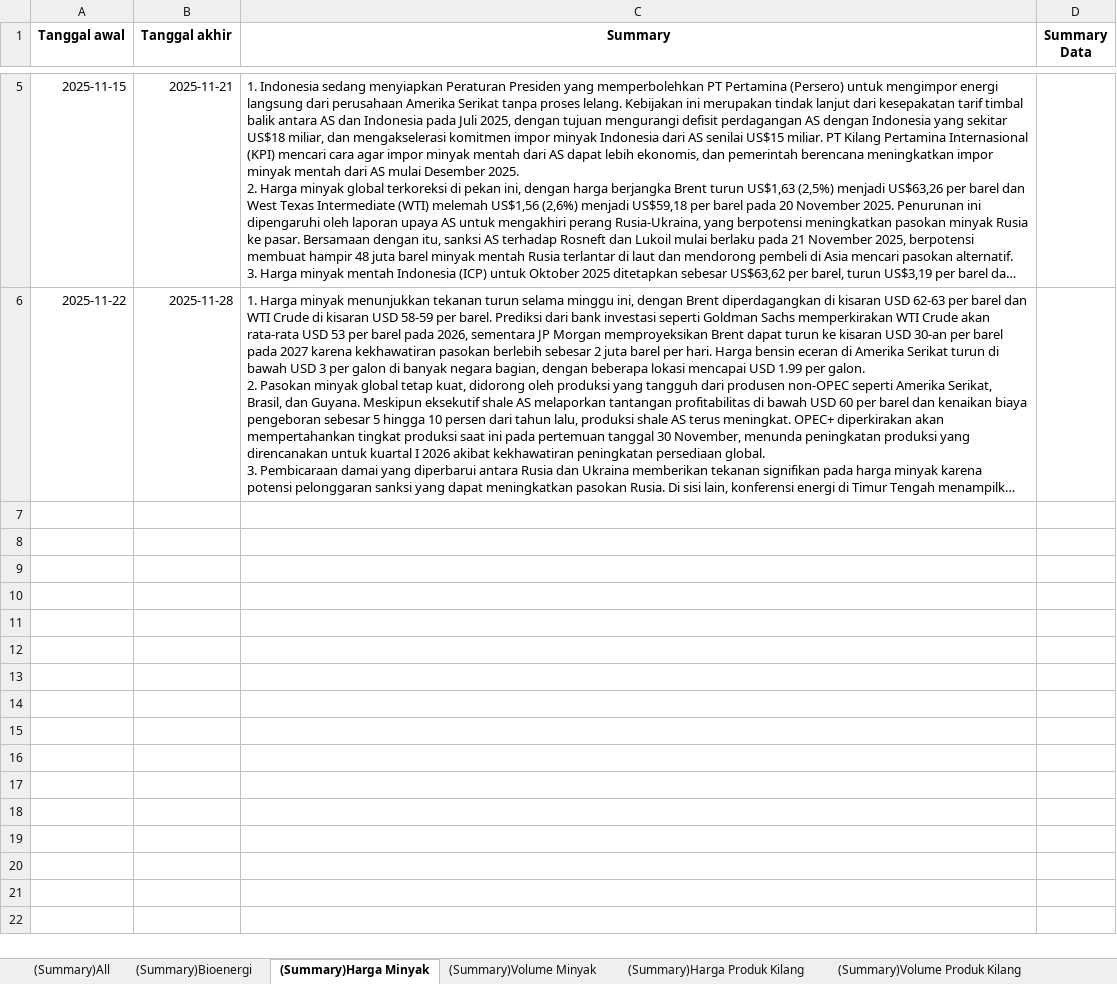
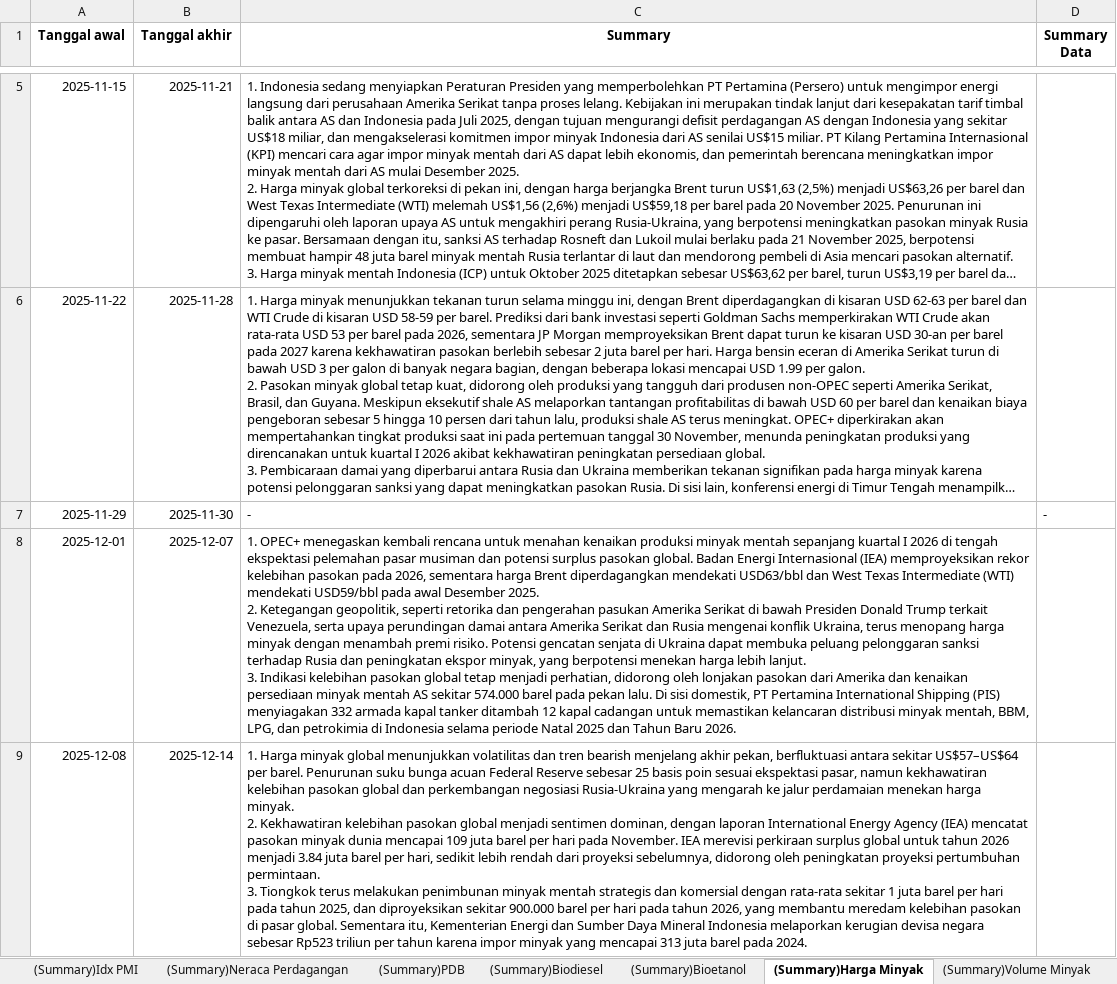
Before and after one commit to azkanurunala/Dashboard-Pertamina-VeloCT, an Excel workbook: src/results/(News)Sentiment.xlsx, sheet (Summary)Harga Minyak, drawn as a sheet; only a part is shown, gaps mark what is left out; long unchanged cells end in …; values as stored, in another font and other column widths than the file's, no borders; ↵ is a line break in a cell; the diff names each change by its address in the sheet, - before the commit and + after, or states it on an @@ line.

```diff
--- a/src/results/(News)Sentiment.xlsx (sheet (Summary)Harga Minyak)
+++ b/src/results/(News)Sentiment.xlsx (sheet (Summary)Harga Minyak)
+sheet tab: (Summary)Idx PMI
+sheet tab: (Summary)Neraca Perdagangan
+sheet tab: (Summary)PDB
+sheet tab: (Summary)Biodiesel
+sheet tab: (Summary)Bioetanol
+row 7: 2025-11-29 | 2025-11-30 | - | -
+row 8: 2025-12-01 | 2025-12-07 | 1. OPEC+ menegaskan kembali rencana untuk menahan kenaikan produksi minyak mentah sepanjang kuartal I 2026 di tengah ekspektasi pelemahan pasar musiman dan potensi surplus pasokan global. Badan Energi Internasional (IEA) memproyeksikan rekor kelebihan pasokan pada 2026, sementara harga Brent diperdagangkan mendekati USD63/bbl dan West Texas Intermediate (WTI) mendekati USD59/bbl pada awal Desember 2025. ↵ 2. Ketegangan geopolitik, seperti retorika dan pengerahan pasukan Amerika Serikat di bawah Presiden Donald Trump terkait Venezuela, serta upaya perundingan damai antara Amerika Serikat dan Rusia mengenai konflik Ukraina, terus menopang harga minyak dengan menambah premi risiko. Potensi gencatan senjata di Ukraina dapat membuka peluang pelonggaran sanksi terhadap Rusia dan peningkatan ekspor minyak, yang berpotensi menekan harga lebih lanjut. ↵ 3. Indikasi kelebihan pasokan global tetap menjadi perhatian, didorong oleh lonjakan pasokan dari Amerika dan kenaikan persediaan minyak mentah AS sekitar 574.000 barel pada pekan lalu. Di sisi domestik, PT Pertamina International Shipping (PIS) menyiagakan 332 armada kapal tanker ditambah 12 kapal cadangan untuk memastikan kelancaran distribusi minyak mentah, BBM, LPG, dan petrokimia di Indonesia selama periode Natal 2025 dan Tahun Baru 2026.
+row 9: 2025-12-08 | 2025-12-14 | 1. Harga minyak global menunjukkan volatilitas dan tren bearish menjelang akhir pekan, berfluktuasi antara sekitar US$57–US$64 per barel. Penurunan suku bunga acuan Federal Reserve sebesar 25 basis poin sesuai ekspektasi pasar, namun kekhawatiran kelebihan pasokan global dan perkembangan negosiasi Rusia-Ukraina yang mengarah ke jalur perdamaian menekan harga minyak. ↵ 2. Kekhawatiran kelebihan pasokan global menjadi sentimen dominan, dengan laporan International Energy Agency (IEA) mencatat pasokan minyak dunia mencapai 109 juta barel per hari pada November. IEA merevisi perkiraan surplus global untuk tahun 2026 menjadi 3.84 juta barel per hari, sedikit lebih rendah dari proyeksi sebelumnya, didorong oleh peningkatan proyeksi pertumbuhan permintaan. ↵ 3. Tiongkok terus melakukan penimbunan minyak mentah strategis dan komersial dengan rata-rata sekitar 1 juta barel per hari pada tahun 2025, dan diproyeksikan sekitar 900.000 barel per hari pada tahun 2026, yang membantu meredam kelebihan pasokan di pasar global. Sementara itu, Kementerian Energi dan Sumber Daya Mineral Indonesia melaporkan kerugian devisa negara sebesar Rp523 triliun per tahun karena impor minyak yang mencapai 313 juta barel pada 2024.
```
Also changed, not shown: sheet (Summary)Idx Risiko Geopolitik, sheet (Summary)Volume Minyak, sheet (Summary)Volume Produk Kilang, sheet (Summary)Harga Produk Kilang, other sheet tabs, src/results/(Terstruktur)Data Scrapping.xlsx, 2 other files.
